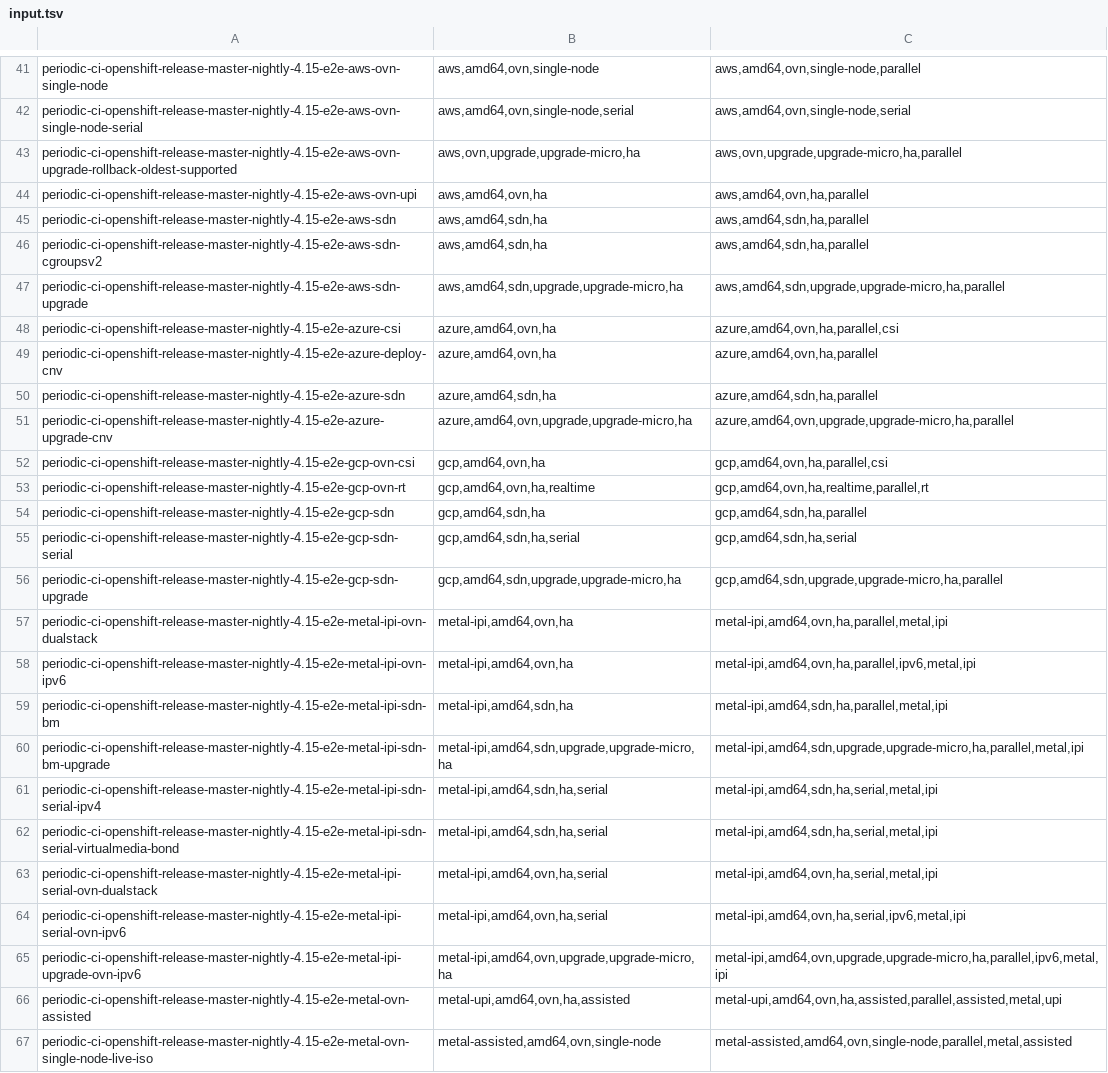
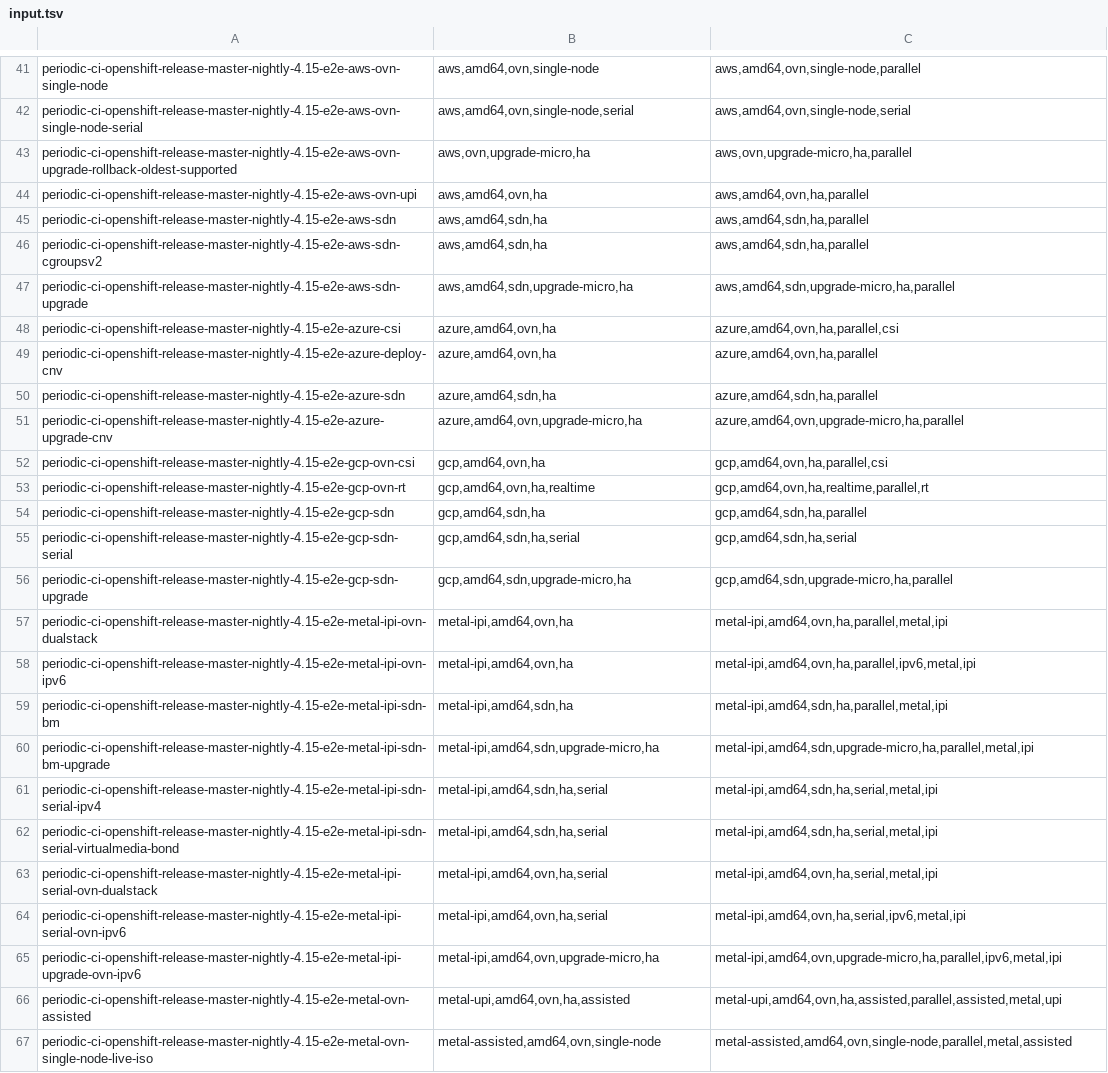
Before and after one commit to sdodson/testgrid, a TSV file: variants/input.tsv, drawn as a sheet; only a part is shown, gaps mark what is left out; the diff covers the shown part only.

Commit message:
Make upgrade-micro and upgrade-minor explicit rather than just upgrade, and prevent setting both

```diff
--- a/variants/input.tsv
+++ b/variants/input.tsv
@@ -42,3 +42,3 @@ periodic-ci-openshift-release-master-nightly-4.15-e2e-aws-ovn-single-node	aws,am
 periodic-ci-openshift-release-master-nightly-4.15-e2e-aws-ovn-single-node-serial	aws,amd64,ovn,single-node,serial	aws,amd64,ovn,single-node,serial
-periodic-ci-openshift-release-master-nightly-4.15-e2e-aws-ovn-upgrade-rollback-oldest-supported	aws,ovn,upgrade,upgrade-micro,ha 	aws,ovn,upgrade,upgrade-micro,ha,parallel
+periodic-ci-openshift-release-master-nightly-4.15-e2e-aws-ovn-upgrade-rollback-oldest-supported	aws,ovn,upgrade-micro,ha 	aws,ovn,upgrade-micro,ha,parallel
 periodic-ci-openshift-release-master-nightly-4.15-e2e-aws-ovn-upi	aws,amd64,ovn,ha	aws,amd64,ovn,ha,parallel
@@ -46,3 +46,3 @@ periodic-ci-openshift-release-master-nightly-4.15-e2e-aws-sdn	aws,amd64,sdn,ha	a
 periodic-ci-openshift-release-master-nightly-4.15-e2e-aws-sdn-cgroupsv2	aws,amd64,sdn,ha	aws,amd64,sdn,ha,parallel
-periodic-ci-openshift-release-master-nightly-4.15-e2e-aws-sdn-upgrade	aws,amd64,sdn,upgrade,upgrade-micro,ha	aws,amd64,sdn,upgrade,upgrade-micro,ha,parallel
+periodic-ci-openshift-release-master-nightly-4.15-e2e-aws-sdn-upgrade	aws,amd64,sdn,upgrade-micro,ha	aws,amd64,sdn,upgrade-micro,ha,parallel
 periodic-ci-openshift-release-master-nightly-4.15-e2e-azure-csi	azure,amd64,ovn,ha	azure,amd64,ovn,ha,parallel,csi
@@ -50,3 +50,3 @@ periodic-ci-openshift-release-master-nightly-4.15-e2e-azure-deploy-cnv	azure,amd
 periodic-ci-openshift-release-master-nightly-4.15-e2e-azure-sdn	azure,amd64,sdn,ha	azure,amd64,sdn,ha,parallel
-periodic-ci-openshift-release-master-nightly-4.15-e2e-azure-upgrade-cnv	azure,amd64,ovn,upgrade,upgrade-micro,ha	azure,amd64,ovn,upgrade,upgrade-micro,ha,parallel
+periodic-ci-openshift-release-master-nightly-4.15-e2e-azure-upgrade-cnv	azure,amd64,ovn,upgrade-micro,ha	azure,amd64,ovn,upgrade-micro,ha,parallel
 periodic-ci-openshift-release-master-nightly-4.15-e2e-gcp-ovn-csi	gcp,amd64,ovn,ha	gcp,amd64,ovn,ha,parallel,csi
@@ -55,3 +55,3 @@ periodic-ci-openshift-release-master-nightly-4.15-e2e-gcp-sdn	gcp,amd64,sdn,ha	g
 periodic-ci-openshift-release-master-nightly-4.15-e2e-gcp-sdn-serial	gcp,amd64,sdn,ha,serial	gcp,amd64,sdn,ha,serial
-periodic-ci-openshift-release-master-nightly-4.15-e2e-gcp-sdn-upgrade	gcp,amd64,sdn,upgrade,upgrade-micro,ha	gcp,amd64,sdn,upgrade,upgrade-micro,ha,parallel
+periodic-ci-openshift-release-master-nightly-4.15-e2e-gcp-sdn-upgrade	gcp,amd64,sdn,upgrade-micro,ha	gcp,amd64,sdn,upgrade-micro,ha,parallel
 periodic-ci-openshift-release-master-nightly-4.15-e2e-metal-ipi-ovn-dualstack	metal-ipi,amd64,ovn,ha	metal-ipi,amd64,ovn,ha,parallel,metal,ipi
@@ -59,3 +59,3 @@ periodic-ci-openshift-release-master-nightly-4.15-e2e-metal-ipi-ovn-ipv6	metal-i
 periodic-ci-openshift-release-master-nightly-4.15-e2e-metal-ipi-sdn-bm	metal-ipi,amd64,sdn,ha	metal-ipi,amd64,sdn,ha,parallel,metal,ipi
-periodic-ci-openshift-release-master-nightly-4.15-e2e-metal-ipi-sdn-bm-upgrade	metal-ipi,amd64,sdn,upgrade,upgrade-micro,ha	metal-ipi,amd64,sdn,upgrade,upgrade-micro,ha,parallel,metal,ipi
+periodic-ci-openshift-release-master-nightly-4.15-e2e-metal-ipi-sdn-bm-upgrade	metal-ipi,amd64,sdn,upgrade-micro,ha	metal-ipi,amd64,sdn,upgrade-micro,ha,parallel,metal,ipi
 periodic-ci-openshift-release-master-nightly-4.15-e2e-metal-ipi-sdn-serial-ipv4	metal-ipi,amd64,sdn,ha,serial	metal-ipi,amd64,sdn,ha,serial,metal,ipi
@@ -64,3 +64,3 @@ periodic-ci-openshift-release-master-nightly-4.15-e2e-metal-ipi-serial-ovn-duals
 periodic-ci-openshift-release-master-nightly-4.15-e2e-metal-ipi-serial-ovn-ipv6	metal-ipi,amd64,ovn,ha,serial	metal-ipi,amd64,ovn,ha,serial,ipv6,metal,ipi
-periodic-ci-openshift-release-master-nightly-4.15-e2e-metal-ipi-upgrade-ovn-ipv6	metal-ipi,amd64,ovn,upgrade,upgrade-micro,ha	metal-ipi,amd64,ovn,upgrade,upgrade-micro,ha,parallel,ipv6,metal,ipi
+periodic-ci-openshift-release-master-nightly-4.15-e2e-metal-ipi-upgrade-ovn-ipv6	metal-ipi,amd64,ovn,upgrade-micro,ha	metal-ipi,amd64,ovn,upgrade-micro,ha,parallel,ipv6,metal,ipi
 periodic-ci-openshift-release-master-nightly-4.15-e2e-metal-ovn-assisted	metal-upi,amd64,ovn,ha,assisted	metal-upi,amd64,ovn,ha,assisted,parallel,assisted,metal,upi
```
Also changed, not shown: 32 edited cells elsewhere in this file, 2 other files.
